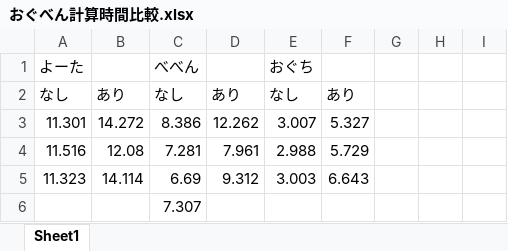
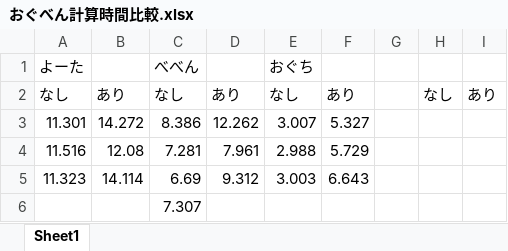
Before and after one commit to tukada106/HTSMagneticCloak, an Excel workbook: Current/おぐべん計算時間比較.xlsx, sheet Sheet1, drawn as a sheet; values as stored, in another font and other column widths than the file's, no borders; the diff names each change by its address in the sheet, - before the commit and + after, or states it on an @@ line.

```diff
--- a/Current/おぐべん計算時間比較.xlsx (sheet Sheet1)
+++ b/Current/おぐべん計算時間比較.xlsx (sheet Sheet1)
-H2: (empty)
+H2: なし
-I2: (empty)
+I2: あり
```
Also changed, not shown: 6 other files.
